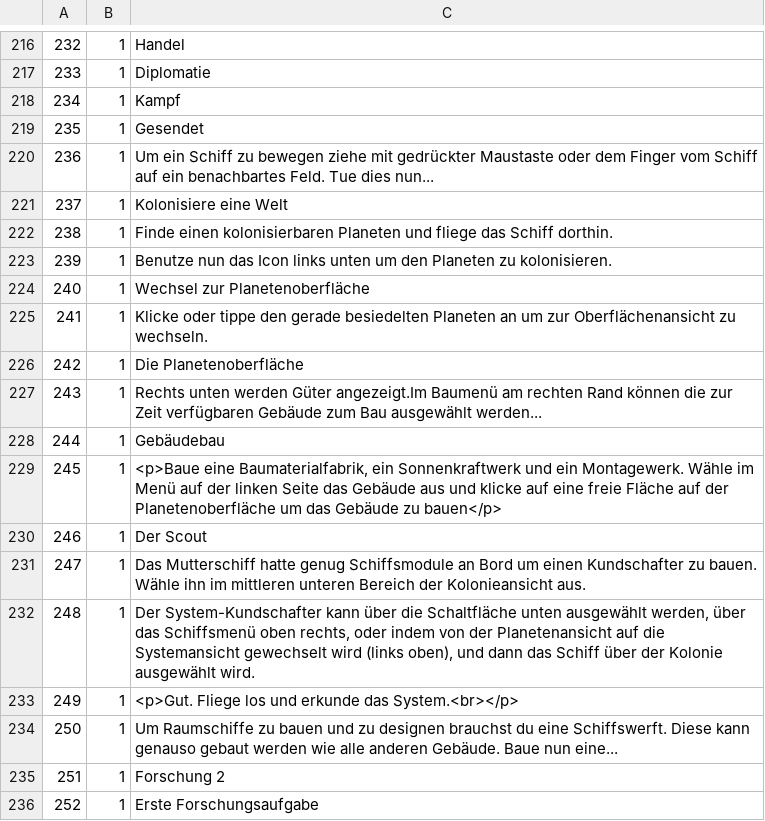
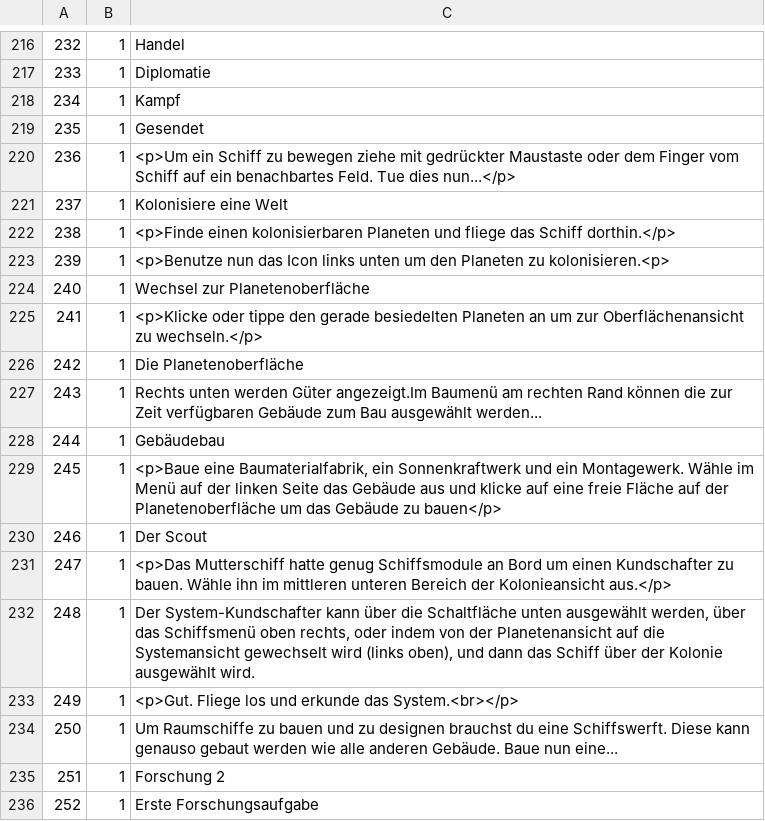
Before and after one commit to Skratti/EmpiresInSpace, a CSV file: Labelfiles/DE.csv, drawn as a sheet; only a part is shown, gaps mark what is left out; the diff names each change by its address in the sheet, - before the commit and + after, or states it on an @@ line.

Commit message:
labels and yellow sun...

```diff
--- a/Labelfiles/DE.csv
+++ b/Labelfiles/DE.csv
-C220: Um ein Schiff zu bewegen ziehe mit gedrückter Maustaste oder dem Finger vom Schiff auf ein benachbartes Feld. Tue dies nun...
+C220: <p>Um ein Schiff zu bewegen ziehe mit gedrückter Maustaste oder dem Finger vom Schiff auf ein benachbartes Feld. Tue dies nun...</p>
-C222: Finde einen kolonisierbaren Planeten und fliege das Schiff dorthin.
+C222: <p>Finde einen kolonisierbaren Planeten und fliege das Schiff dorthin.</p>
-C223: Benutze nun das Icon links unten um den Planeten zu kolonisieren.
+C223: <p>Benutze nun das Icon links unten um den Planeten zu kolonisieren.<p>
-C225: Klicke oder tippe den gerade besiedelten Planeten an um zur Oberflächenansicht zu wechseln.
+C225: <p>Klicke oder tippe den gerade besiedelten Planeten an um zur Oberflächenansicht zu wechseln.</p>
-C231: Das Mutterschiff hatte genug Schiffsmodule an Bord um einen Kundschafter zu bauen. Wähle ihn im mittleren unteren Bereich der Kolonieansicht aus.
+C231: <p>Das Mutterschiff hatte genug Schiffsmodule an Bord um einen Kundschafter zu bauen. Wähle ihn im mittleren unteren Bereich der Kolonieansicht aus.</p>
```
Also changed, not shown: 2 other files.
